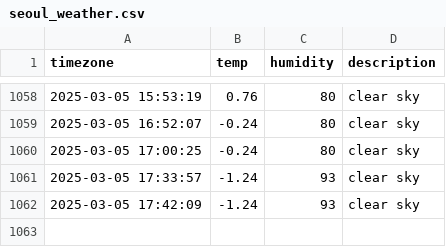
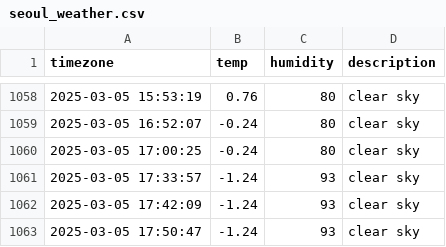
Before and after one commit to minjiKang33/seoul_weather, a CSV file: seoul_weather.csv, drawn as a sheet; only a part is shown, gaps mark what is left out.

```diff
--- a/seoul_weather.csv
+++ b/seoul_weather.csv
@@ -1062 +1062,2 @@ timezone,temp,humidity,description
 2025-03-05 17:42:09,-1.24,93,clear sky
+2025-03-05 17:50:47,-1.24,93,clear sky
```
